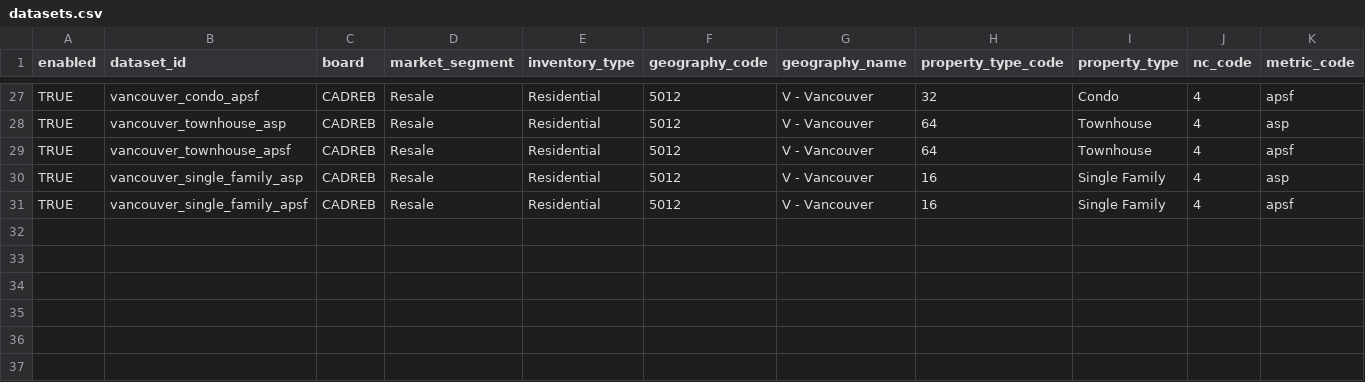
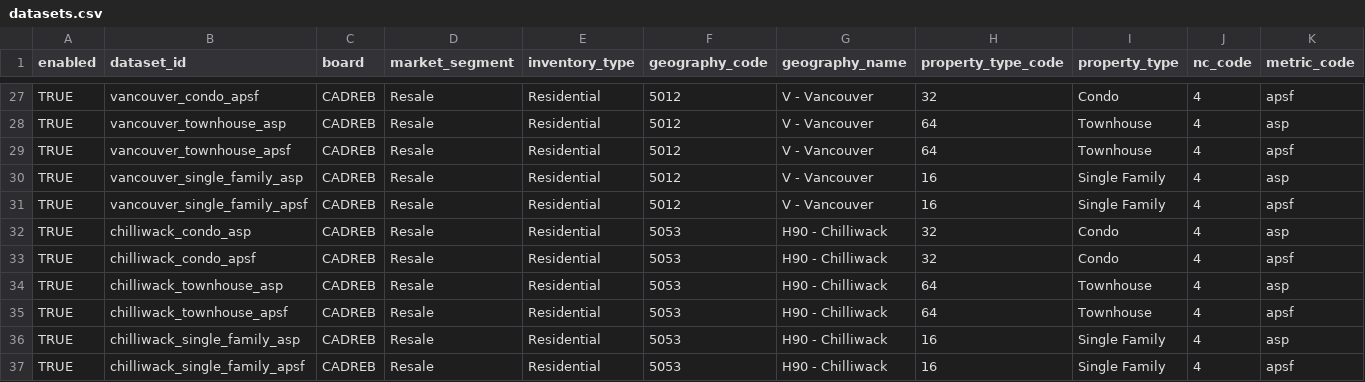
Before and after one commit to RealStatsGuy/Scotts-Market-Stats, a CSV file: config/datasets.csv, drawn as a sheet; only a part is shown, gaps mark what is left out; rows hold the shown columns only; the diff names each change by its address in the sheet, - before the commit and + after, or states it on an @@ line.

Commit message:
Add validated Chilliwack geography

```diff
--- a/config/datasets.csv
+++ b/config/datasets.csv
+row 32: TRUE | chilliwack_condo_asp | CADREB | Resale | Residential | 5053 | H90 - Chilliwack | 32 | Condo | 4 | asp
+row 33: TRUE | chilliwack_condo_apsf | CADREB | Resale | Residential | 5053 | H90 - Chilliwack | 32 | Condo | 4 | apsf
+row 34: TRUE | chilliwack_townhouse_asp | CADREB | Resale | Residential | 5053 | H90 - Chilliwack | 64 | Townhouse | 4 | asp
+row 35: TRUE | chilliwack_townhouse_apsf | CADREB | Resale | Residential | 5053 | H90 - Chilliwack | 64 | Townhouse | 4 | apsf
+row 36: TRUE | chilliwack_single_family_asp | CADREB | Resale | Residential | 5053 | H90 - Chilliwack | 16 | Single Family | 4 | asp
+row 37: TRUE | chilliwack_single_family_apsf | CADREB | Resale | Residential | 5053 | H90 - Chilliwack | 16 | Single Family | 4 | apsf
```
Also changed, not shown: config/geographies.csv.
